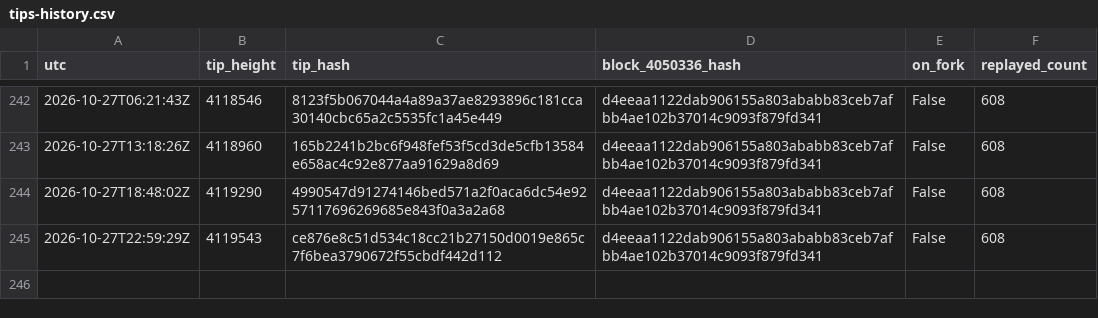
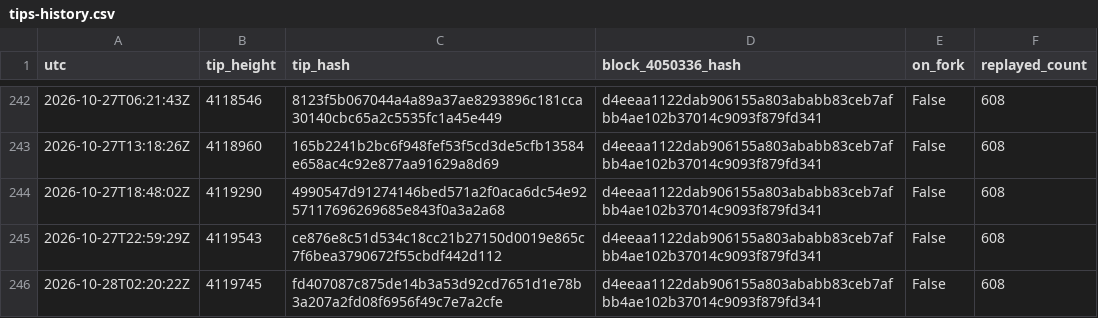
Before and after one commit to orangesurf/liquid-transaction-replay-monitor, a CSV file: monitor/tips-history.csv, drawn as a sheet; only a part is shown, gaps mark what is left out.

```diff
--- a/monitor/tips-history.csv
+++ b/monitor/tips-history.csv
@@ -245 +245,2 @@ utc,tip_height,tip_hash,block_4050336_hash,on_fork,replayed_count
 2026-10-27T22:59:29Z,4119543,ce876e8c51d534c18cc21b27150d0019e865c7f6bea3790672f55cbdf442d112,d4eeaa1122dab906155a803ababb83ceb7afbb4ae102b37014c9093f879fd341,False,608
+2026-10-28T02:20:22Z,4119745,fd407087c875de14b3a53d92cd7651d1e78b3a207a2fd08f6956f49c7e7a2cfe,d4eeaa1122dab906155a803ababb83ceb7afbb4ae102b37014c9093f879fd341,False,608
```
Also changed, not shown: 2 other files.
